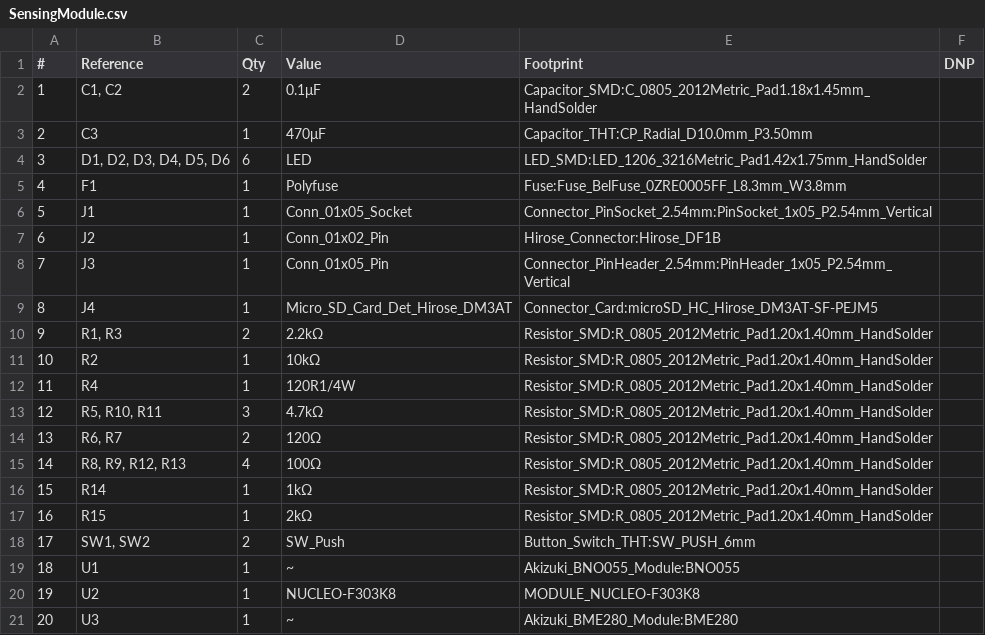
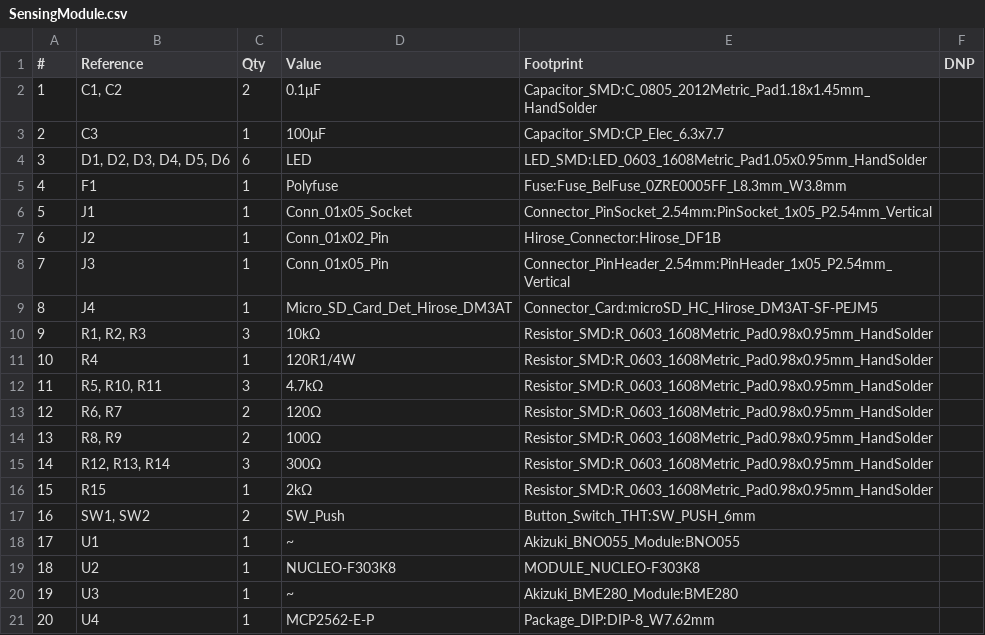
Before and after one commit to tokai-student-rocket-project/H-58-Avionics, a CSV file: Projects/KiCad/SensingModule/SensingModule.csv, drawn as a sheet; only a part is shown; the shorter side is filled out with more unchanged rows; removed rows and columns are numbered as before the commit, all else as after; the diff names each change by its address in the sheet, - before the commit and + after, or states it on an @@ line.

```diff
--- a/Projects/KiCad/SensingModule/SensingModule.csv
+++ b/Projects/KiCad/SensingModule/SensingModule.csv
-D3 (Value): 470μF
+D3 (Value): 100μF
-E3 (Footprint): Capacitor_THT:CP_Radial_D10.0mm_P3.50mm
+E3 (Footprint): Capacitor_SMD:CP_Elec_6.3x7.7
-E4 (Footprint): LED_SMD:LED_1206_3216Metric_Pad1.42x1.75mm_HandSolder
+E4 (Footprint): LED_SMD:LED_0603_1608Metric_Pad1.05x0.95mm_HandSolder
-row 10: 9 | R1, R3 | 2 | 2.2kΩ | Resistor_SMD:R_0805_2012Metric_Pad1.20x1.40mm_HandSolder
-row 11: 10 | R2 | 1 | 10kΩ | Resistor_SMD:R_0805_2012Metric_Pad1.20x1.40mm_HandSolder
+row 10: 9 | R1, R2, R3 | 3 | 10kΩ | Resistor_SMD:R_0603_1608Metric_Pad0.98x0.95mm_HandSolder
@@ column A (#) renumbered from row 11 down @@
-E11:E13 (Footprint): Resistor_SMD:R_0805_2012Metric_Pad1.20x1.40mm_HandSolder
+E11:E13 (Footprint): Resistor_SMD:R_0603_1608Metric_Pad0.98x0.95mm_HandSolder
-row 15: 14 | R8, R9, R12, R13 | 4 | 100Ω | Resistor_SMD:R_0805_2012Metric_Pad1.20x1.40mm_HandSolder
-row 16: 15 | R14 | 1 | 1kΩ | Resistor_SMD:R_0805_2012Metric_Pad1.20x1.40mm_HandSolder
+row 14: 13 | R8, R9 | 2 | 100Ω | Resistor_SMD:R_0603_1608Metric_Pad0.98x0.95mm_HandSolder
+row 15: 14 | R12, R13, R14 | 3 | 300Ω | Resistor_SMD:R_0603_1608Metric_Pad0.98x0.95mm_HandSolder
-E16 (Footprint): Resistor_SMD:R_0805_2012Metric_Pad1.20x1.40mm_HandSolder
+E16 (Footprint): Resistor_SMD:R_0603_1608Metric_Pad0.98x0.95mm_HandSolder
```
Also changed, not shown: 3 other files.
